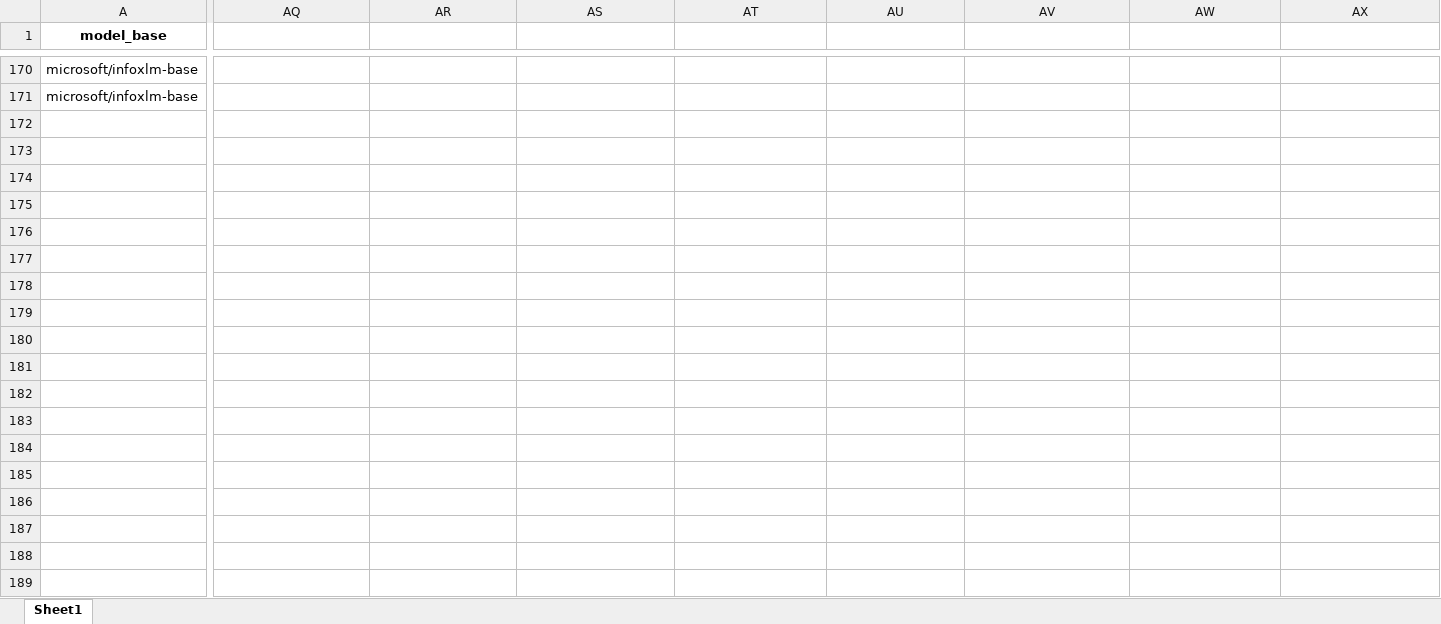
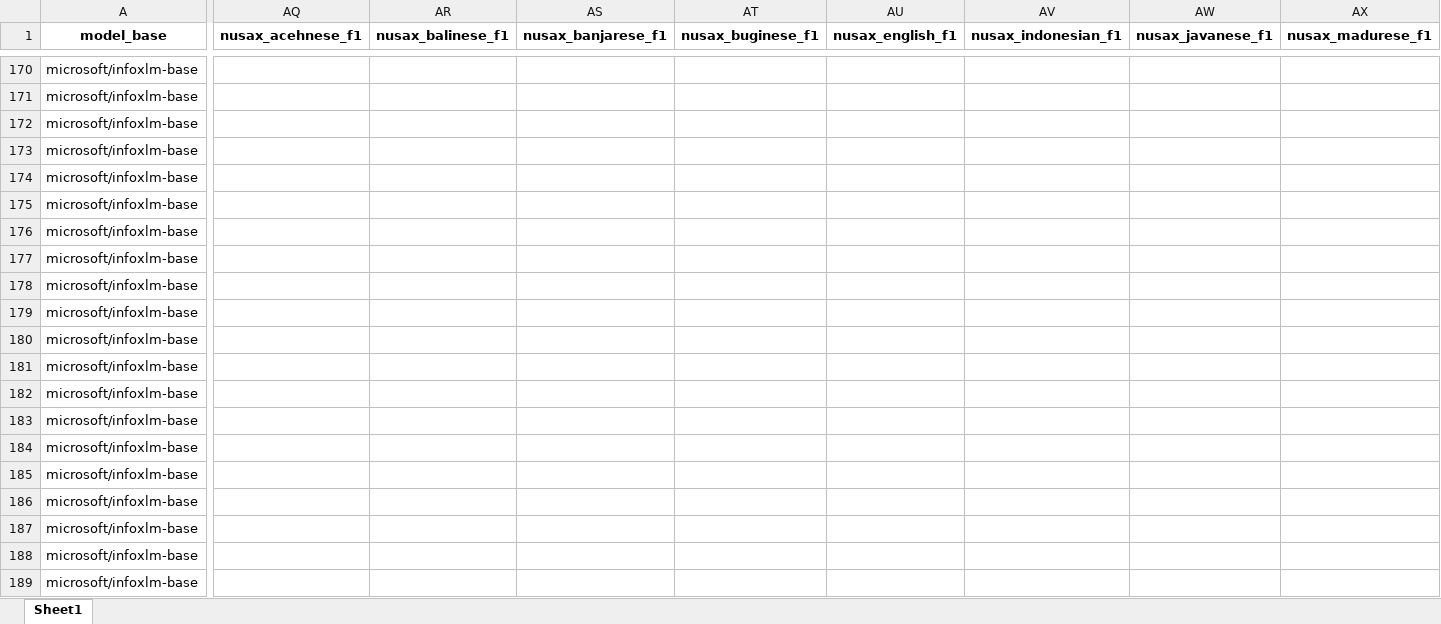
Before and after one commit to LimJing7/ml-stance-detection, an Excel workbook: big_results.xlsx, sheet Sheet1, drawn as a sheet; only a part is shown, gaps mark what is left out; values as stored, in another font and other column widths than the file's, no borders; rows hold the shown columns only; the diff covers the shown part only; the diff names each change by its address in the sheet, - before the commit and + after, or states it on an @@ line.

Commit message:
added more results

```diff
--- a/big_results.xlsx (sheet Sheet1)
+++ b/big_results.xlsx (sheet Sheet1)
-AQ1: (empty)
+AQ1: nusax_acehnese_f1
-AR1: (empty)
+AR1: nusax_balinese_f1
-AS1: (empty)
+AS1: nusax_banjarese_f1
-AT1: (empty)
+AT1: nusax_buginese_f1
-AU1: (empty)
+AU1: nusax_english_f1
-AV1: (empty)
+AV1: nusax_indonesian_f1
-AW1: (empty)
+AW1: nusax_javanese_f1
-AX1: (empty)
+AX1: nusax_madurese_f1
+row 172: microsoft/infoxlm-base
+row 173: microsoft/infoxlm-base
+row 174: microsoft/infoxlm-base
+row 175: microsoft/infoxlm-base
+row 176: microsoft/infoxlm-base
+row 177: microsoft/infoxlm-base
+row 178: microsoft/infoxlm-base
+row 179: microsoft/infoxlm-base
+row 180: microsoft/infoxlm-base
+row 181: microsoft/infoxlm-base
+row 182: microsoft/infoxlm-base
+row 183: microsoft/infoxlm-base
+row 184: microsoft/infoxlm-base
+row 185: microsoft/infoxlm-base
+row 186: microsoft/infoxlm-base
+row 187: microsoft/infoxlm-base
+row 188: microsoft/infoxlm-base
+row 189: microsoft/infoxlm-base
```
Also changed, not shown: 35 added rows and 4 edited cells elsewhere in this sheet, 2 other files.
